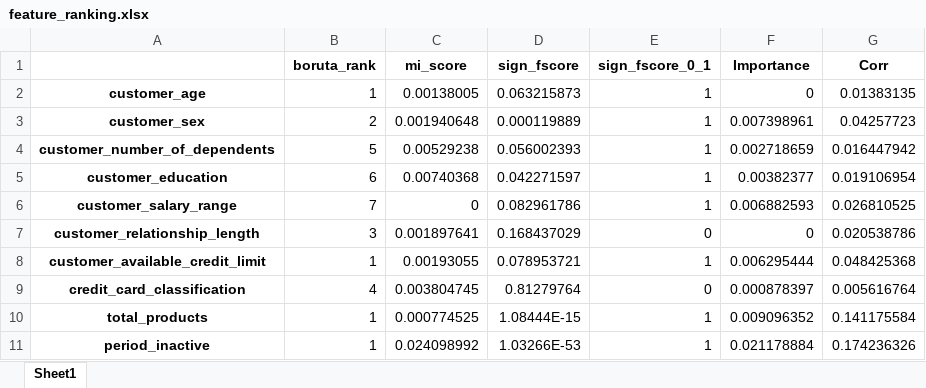
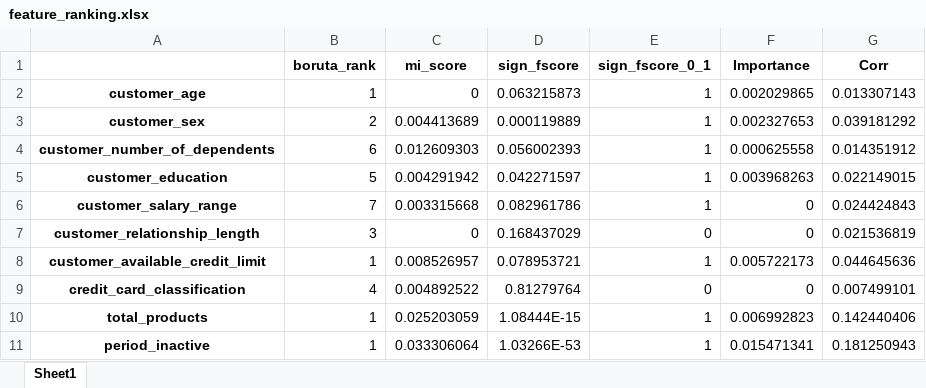
Before and after one commit to melkri/ML_classification, an Excel workbook: data/input_processed/feature_ranking.xlsx, sheet Sheet1, drawn as a sheet; only a part is shown; values as stored, in another font and other column widths than the file's, no borders; the diff covers the shown part only; the diff names each change by its address in the sheet, - before the commit and + after, or states it on an @@ line.

```diff
--- a/data/input_processed/feature_ranking.xlsx (sheet Sheet1)
+++ b/data/input_processed/feature_ranking.xlsx (sheet Sheet1)
-C2 (mi_score): 0.00138005
+C2 (mi_score): 0
-F2 (Importance): 0
+F2 (Importance): 0.002029865
-G2 (Corr): 0.01383135
+G2 (Corr): 0.013307143
-C3 (mi_score): 0.001940648
+C3 (mi_score): 0.004413689
-F3 (Importance): 0.007398961
+F3 (Importance): 0.002327653
-G3 (Corr): 0.04257723
+G3 (Corr): 0.039181292
-B4 (boruta_rank): 5
+B4 (boruta_rank): 6
-C4 (mi_score): 0.00529238
+C4 (mi_score): 0.012609303
-F4 (Importance): 0.002718659
+F4 (Importance): 0.000625558
-G4 (Corr): 0.016447942
+G4 (Corr): 0.014351912
-B5 (boruta_rank): 6
+B5 (boruta_rank): 5
-C5 (mi_score): 0.00740368
+C5 (mi_score): 0.004291942
-F5 (Importance): 0.00382377
+F5 (Importance): 0.003968263
-G5 (Corr): 0.019106954
+G5 (Corr): 0.022149015
-C6 (mi_score): 0
+C6 (mi_score): 0.003315668
-F6 (Importance): 0.006882593
+F6 (Importance): 0
-G6 (Corr): 0.026810525
+G6 (Corr): 0.024424843
-C7 (mi_score): 0.001897641
+C7 (mi_score): 0
-G7 (Corr): 0.020538786
+G7 (Corr): 0.021536819
-C8 (mi_score): 0.00193055
+C8 (mi_score): 0.008526957
-F8 (Importance): 0.006295444
+F8 (Importance): 0.005722173
-G8 (Corr): 0.048425368
+G8 (Corr): 0.044645636
-C9 (mi_score): 0.003804745
+C9 (mi_score): 0.004892522
-F9 (Importance): 0.000878397
+F9 (Importance): 0
-G9 (Corr): 0.005616764
+G9 (Corr): 0.007499101
-C10 (mi_score): 0.000774525
+C10 (mi_score): 0.025203059
-F10 (Importance): 0.009096352
+F10 (Importance): 0.006992823
-G10 (Corr): 0.141175584
+G10 (Corr): 0.142440406
-C11 (mi_score): 0.024098992
+C11 (mi_score): 0.033306064
-F11 (Importance): 0.021178884
+F11 (Importance): 0.015471341
-G11 (Corr): 0.174236326
+G11 (Corr): 0.181250943
```
Also changed, not shown: 31 edited cells elsewhere in this sheet, data/input_processed/test.xlsx, 2 other files.
